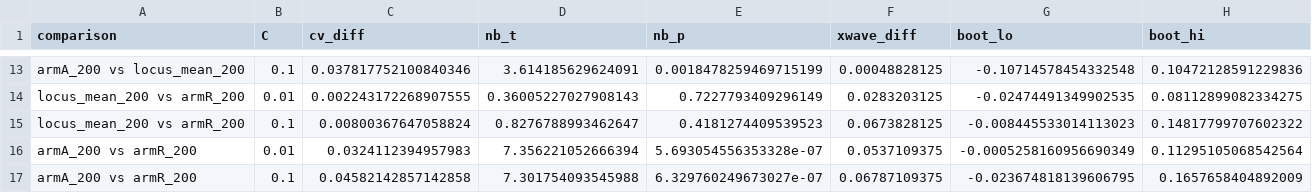
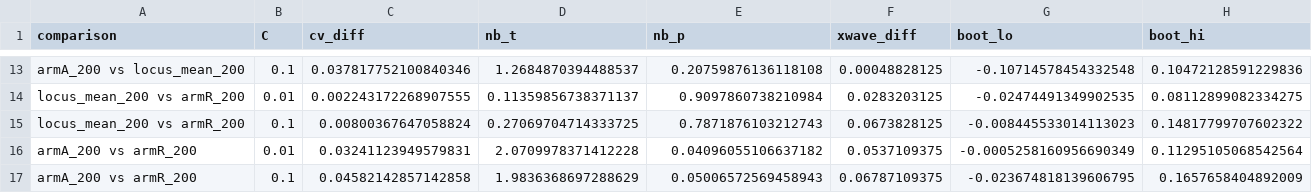
Before and after one commit to holiday01/chromatin-gene-selection-aml, a CSV file: results/recomputed_pvalues.csv, drawn as a sheet; only a part is shown, gaps mark what is left out; the diff covers the shown part only; the diff names each change by its address in the sheet, - before the commit and + after, or states it on an @@ line.

```diff
--- a/results/recomputed_pvalues.csv
+++ b/results/recomputed_pvalues.csv
-D13 (nb_t): 3.614185629624091
+D13 (nb_t): 1.2684870394488537
-E13 (nb_p): 0.0018478259469715199
+E13 (nb_p): 0.20759876136118108
-D14 (nb_t): 0.36005227027908143
+D14 (nb_t): 0.11359856738371137
-E14 (nb_p): 0.7227793409296149
+E14 (nb_p): 0.9097860738210984
-D15 (nb_t): 0.8276788993462647
+D15 (nb_t): 0.27069704714333725
-E15 (nb_p): 0.4181274409539523
+E15 (nb_p): 0.7871876103212743
-C16 (cv_diff): 0.0324112394957983
+C16 (cv_diff): 0.03241123949579831
-D16 (nb_t): 7.356221052666394
+D16 (nb_t): 2.0709978371412228
-E16 (nb_p): 5.693054556353328e-07
+E16 (nb_p): 0.04096055106637182
-D17 (nb_t): 7.301754093545988
+D17 (nb_t): 1.9836368697288629
-E17 (nb_p): 6.329760249673027e-07
+E17 (nb_p): 0.05006572569458943
```
Also changed, not shown: 32 edited cells elsewhere in this file, results/budget_sweep.csv, results/os_programs_per_program.csv, 26 other files.
